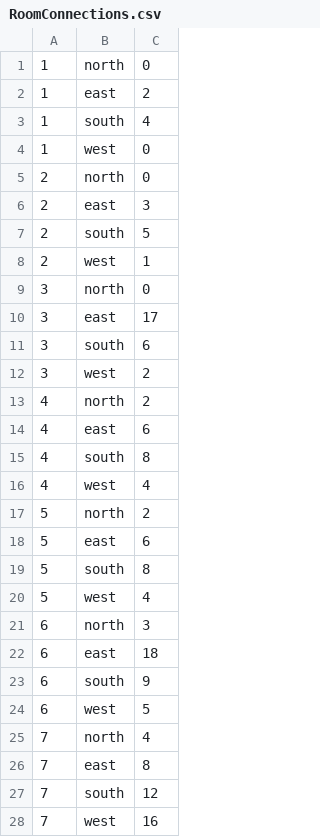
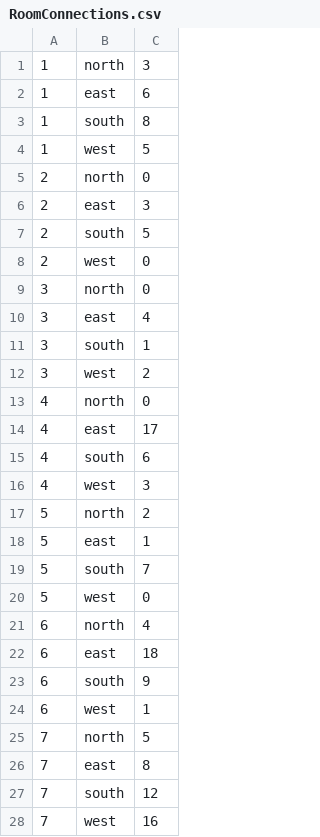
Before and after one commit to JByers1209/TBAG, a CSV file: TBAG/src/edu/ycp/cs320/tbag/dataBase/persist/res/RoomConnections.csv, drawn as a sheet; only a part is shown; the diff covers the shown part only.

```diff
--- a/TBAG/src/edu/ycp/cs320/tbag/dataBase/persist/res/RoomConnections.csv
+++ b/TBAG/src/edu/ycp/cs320/tbag/dataBase/persist/res/RoomConnections.csv
@@ -1,5 +1,5 @@
-1 | north | 0
-1 | east  | 2
-1 |	south | 4
-1 | west  | 0
+1 | north | 3
+1 | east  | 6
+1 |	south | 8
+1 | west  | 5
 2 | north | 0
@@ -7,20 +7,20 @@
 2 |	south | 5
-2 | west  | 1
+2 | west  | 0
 3 | north | 0
-3 | east  | 17
-3 |	south | 6
+3 | east  | 4
+3 |	south | 1
 3 | west  | 2
-4 | north | 2
-4 | east  | 6
-4 |	south | 8
-4 | west  | 4
+4 | north | 0
+4 | east  | 17
+4 |	south | 6
+4 | west  | 3
 5 | north | 2
-5 | east  | 6
-5 |	south | 8
-5 | west  | 4
-6 | north | 3
+5 | east  | 1
+5 |	south | 7
+5 | west  | 0
+6 | north | 4
 6 | east  | 18
 6 |	south | 9
-6 | west  | 5
-7 | north | 4
+6 | west  | 1
+7 | north | 5
 7 | east  | 8
```
Also changed, not shown: 10 edited cells elsewhere in this file, TBAG/src/edu/ycp/cs320/tbag/dataBase/persist/res/Items.csv, TBAG/src/edu/ycp/cs320/tbag/dataBase/persist/res/Rooms.csv, 7 other files.
